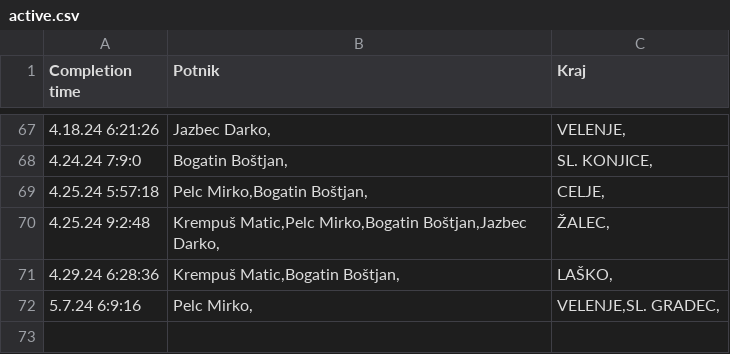
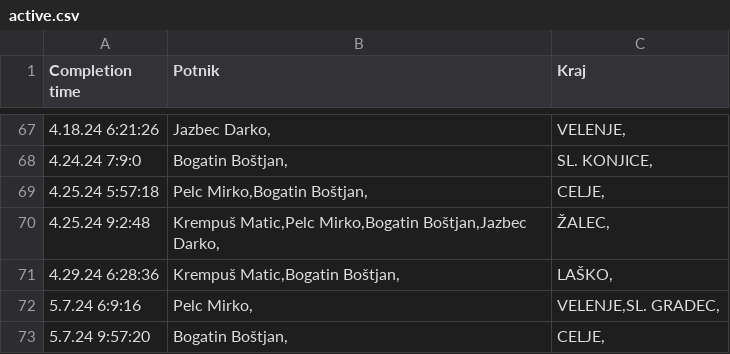
Before and after one commit to SRP-B/pot-dat, a CSV file: active.csv, drawn as a sheet; only a part is shown, gaps mark what is left out.

Commit message:
Appv12

```diff
--- a/active.csv
+++ b/active.csv
@@ -72 +72,2 @@
 5.7.24 6:9:16;"Pelc Mirko,";"VELENJE,SL. GRADEC,"
+5.7.24 9:57:20;"Bogatin Boštjan,";"CELJE,"
```
